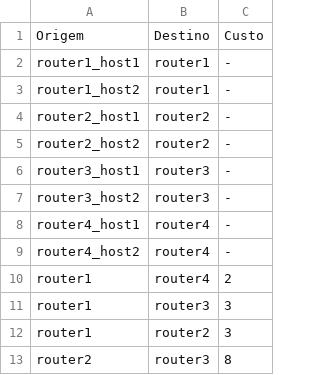
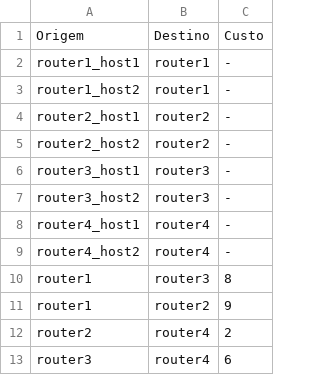
Before and after one commit to WalisonWeudes/Redes_trabai, a CSV file: router/conex_rede.csv, drawn as a sheet.

```diff
--- a/router/conex_rede.csv
+++ b/router/conex_rede.csv
@@ -9,5 +9,5 @@ router4_host1,router4,-
 router4_host2,router4,-
-router1,router4,2
-router1,router3,3
-router1,router2,3
-router2,router3,8
+router1,router3,8
+router1,router2,9
+router2,router4,2
+router3,router4,6
```
Also changed, not shown: 9 other files.
